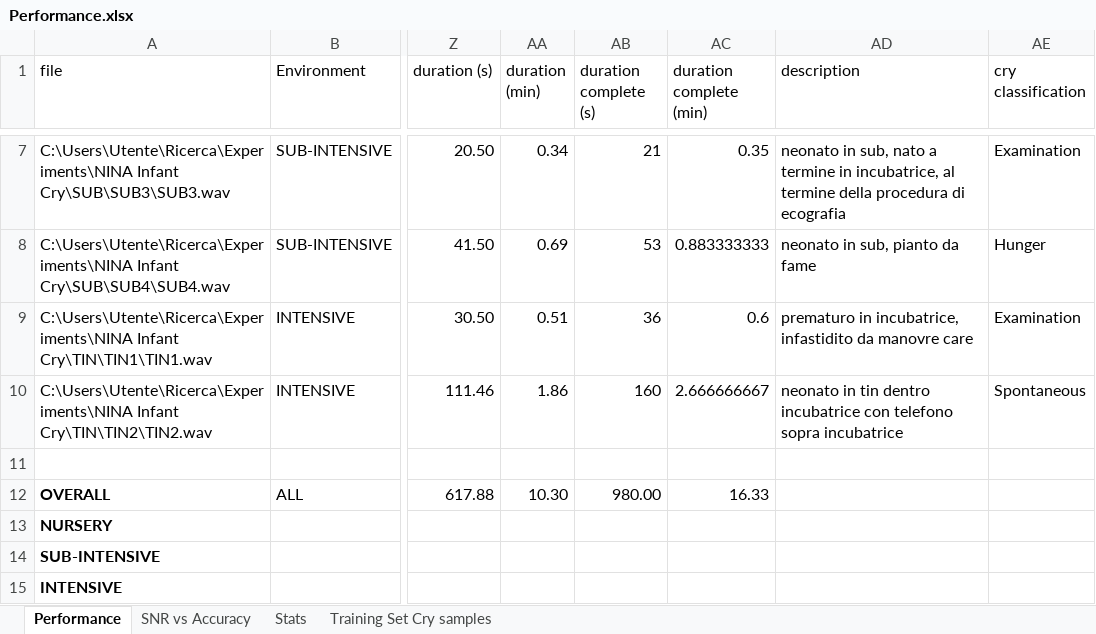
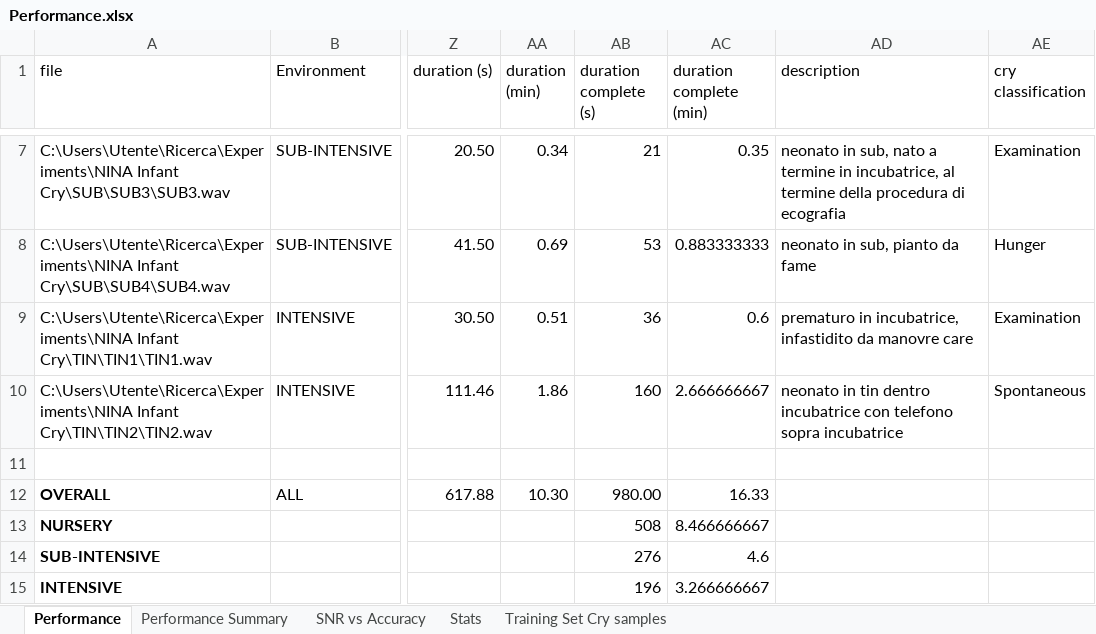
Before and after one commit to cybprojects65/DeepCry, an Excel workbook: Performance.xlsx, sheet Performance, drawn as a sheet; only a part is shown, gaps mark what is left out; values as stored, in another font and other column widths than the file's, no borders; charts and pictures not drawn; the diff names each change by its address in the sheet, - before the commit and + after, or states it on an @@ line.

Commit message:
Performance update

```diff
--- a/Performance.xlsx (sheet Performance)
+++ b/Performance.xlsx (sheet Performance)
+sheet tab: Performance Summary
-AB13 (duration complete (s)): (empty)
+AB13 (duration complete (s)): 508
-AC13 (duration complete (min)): (empty)
+AC13 (duration complete (min)): 8.466666667
-AB14 (duration complete (s)): (empty)
+AB14 (duration complete (s)): 276
-AC14 (duration complete (min)): (empty)
+AC14 (duration complete (min)): 4.6
-AB15 (duration complete (s)): (empty)
+AB15 (duration complete (s)): 196
-AC15 (duration complete (min)): (empty)
+AC15 (duration complete (min)): 3.266666667
```
Also changed, not shown: sheet SNR vs Accuracy, charts or pictures.
